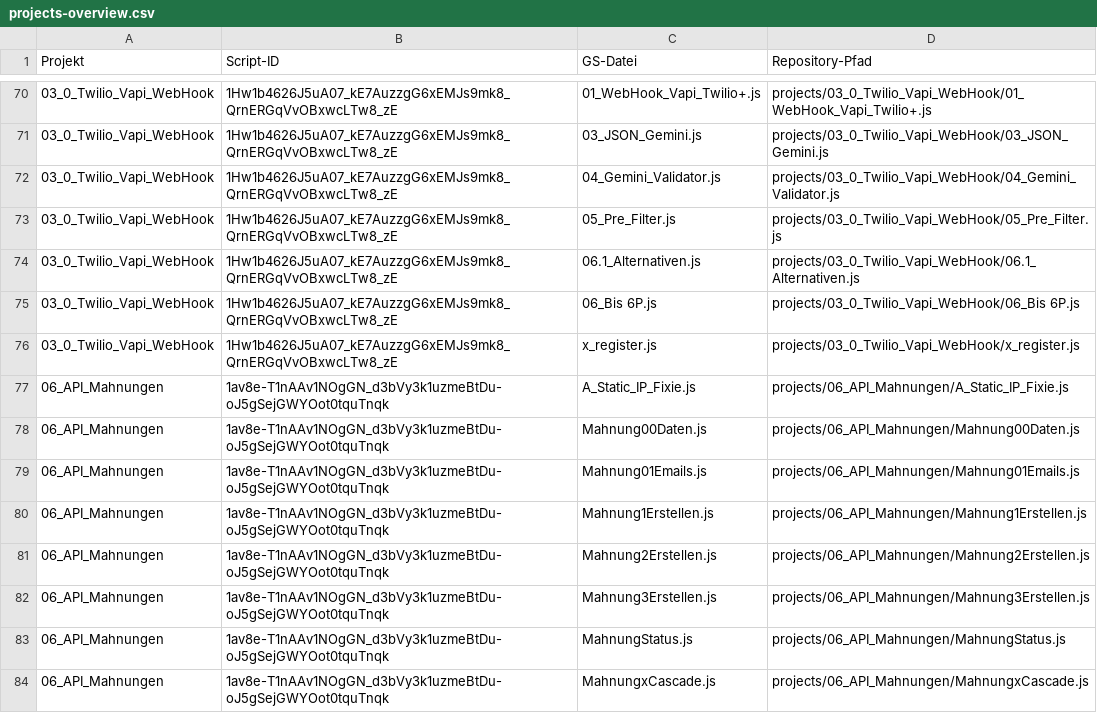
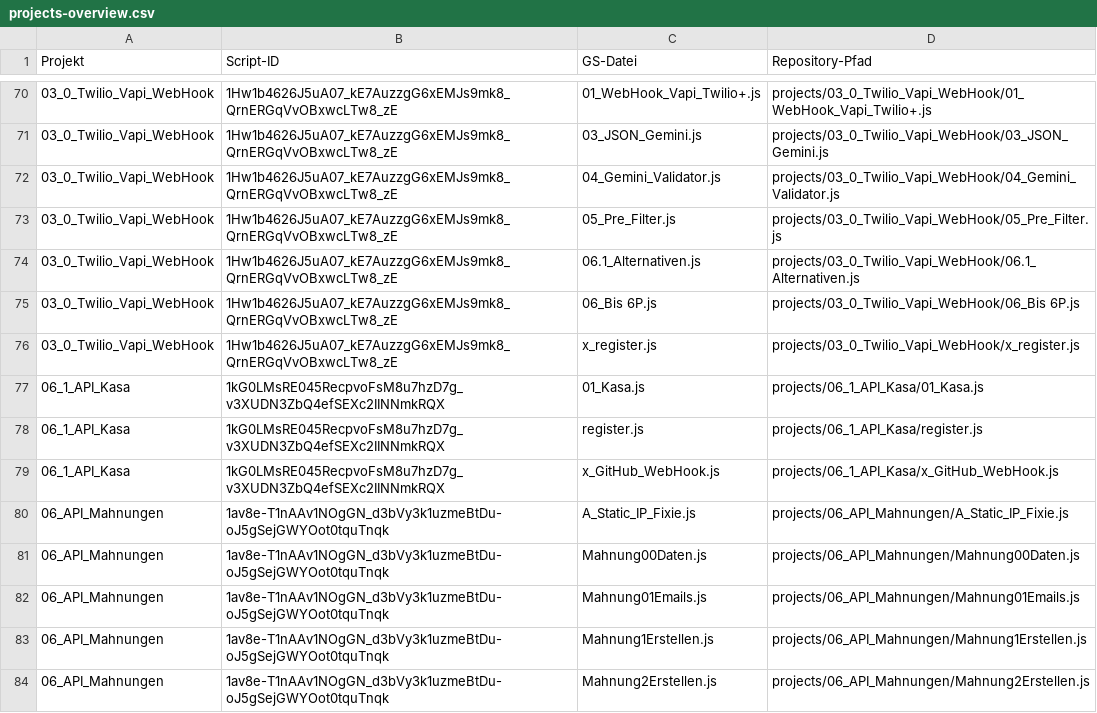
Before and after one commit to PropCo-RL/AppScripts_Backup, a CSV file: projects-overview.csv, drawn as a sheet; only a part is shown, gaps mark what is left out; the shorter side is filled out with more unchanged rows.

```diff
--- a/projects-overview.csv
+++ b/projects-overview.csv
@@ -76,2 +76,5 @@
 "03_0_Twilio_Vapi_WebHook","1Hw1b4626J5uA07_kE7AuzzgG6xEMJs9mk8_QrnERGqVvOBxwcLTw8_zE","x_register.js","projects/03_0_Twilio_Vapi_WebHook/x_register.js"
+"06_1_API_Kasa","1kG0LMsRE045RecpvoFsM8u7hzD7g_v3XUDN3ZbQ4efSEXc2IINNmkRQX","01_Kasa.js","projects/06_1_API_Kasa/01_Kasa.js"
+"06_1_API_Kasa","1kG0LMsRE045RecpvoFsM8u7hzD7g_v3XUDN3ZbQ4efSEXc2IINNmkRQX","register.js","projects/06_1_API_Kasa/register.js"
+"06_1_API_Kasa","1kG0LMsRE045RecpvoFsM8u7hzD7g_v3XUDN3ZbQ4efSEXc2IINNmkRQX","x_GitHub_WebHook.js","projects/06_1_API_Kasa/x_GitHub_WebHook.js"
 "06_API_Mahnungen","1av8e-T1nAAv1NOgGN_d3bVy3k1uzmeBtDu-oJ5gSejGWYOot0tquTnqk","A_Static_IP_Fixie.js","projects/06_API_Mahnungen/A_Static_IP_Fixie.js"
```
Also changed, not shown: 5 other files.
